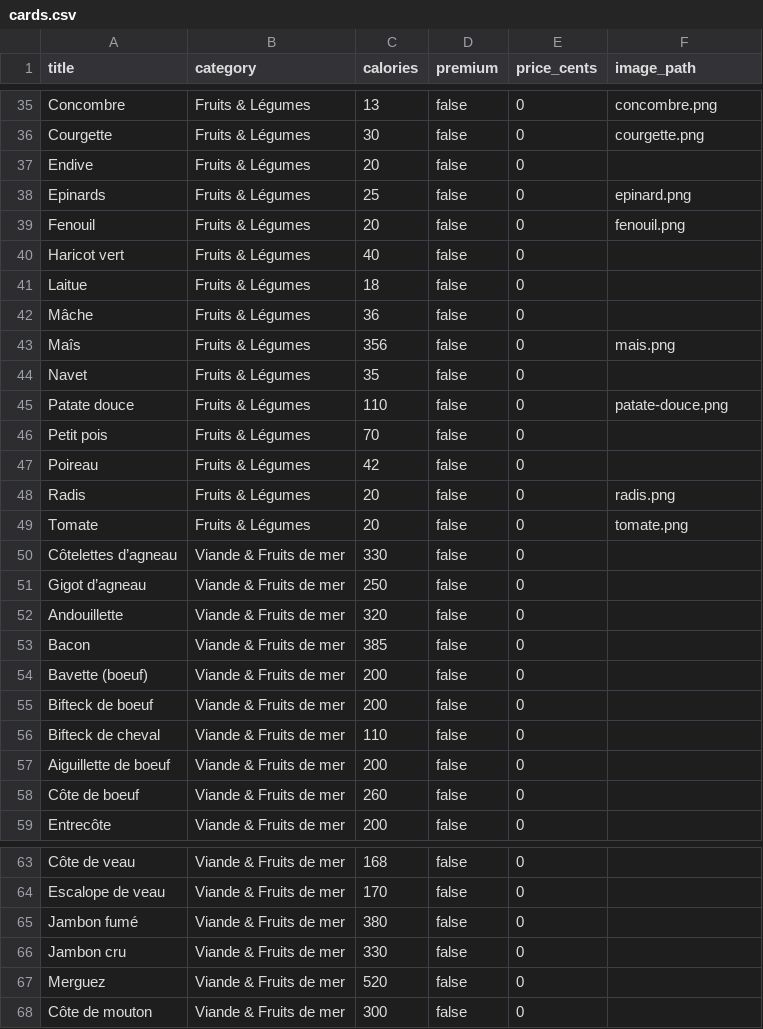
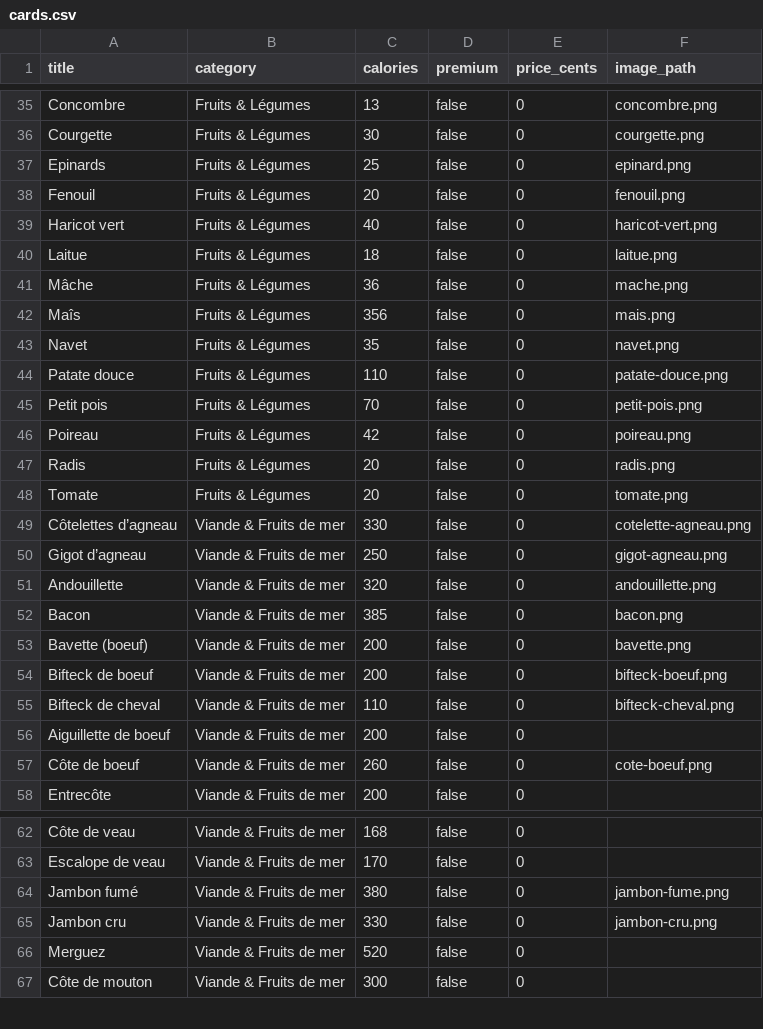
Before and after one commit to Matroy92/bachef, a CSV file: app/assets/seed/cards.csv, drawn as a sheet; only a part is shown, gaps mark what is left out; the diff covers the shown part only.

```diff
--- a/app/assets/seed/cards.csv
+++ b/app/assets/seed/cards.csv
@@ -36,24 +36,23 @@ Concombre;Fruits & Légumes;13;false;0;concombre.png
 Courgette;Fruits & Légumes;30;false;0;courgette.png
-Endive;Fruits & Légumes;20;false;0;
 Epinards;Fruits & Légumes;25;false;0;epinard.png
 Fenouil;Fruits & Légumes;20;false;0;fenouil.png
-Haricot vert;Fruits & Légumes;40;false;0;
-Laitue;Fruits & Légumes;18;false;0;
-Mâche;Fruits & Légumes;36;false;0;
+Haricot vert;Fruits & Légumes;40;false;0;haricot-vert.png
+Laitue;Fruits & Légumes;18;false;0;laitue.png
+Mâche;Fruits & Légumes;36;false;0;mache.png
 Maîs;Fruits & Légumes;356;false;0;mais.png
-Navet;Fruits & Légumes;35;false;0;
+Navet;Fruits & Légumes;35;false;0;navet.png
 Patate douce;Fruits & Légumes;110;false;0;patate-douce.png
-Petit pois;Fruits & Légumes;70;false;0;
-Poireau;Fruits & Légumes;42;false;0;
+Petit pois;Fruits & Légumes;70;false;0;petit-pois.png
+Poireau;Fruits & Légumes;42;false;0;poireau.png
 Radis;Fruits & Légumes;20;false;0;radis.png
 Tomate;Fruits & Légumes;20;false;0;tomate.png
-Côtelettes d’agneau;Viande & Fruits de mer;330;false;0;
-Gigot d’agneau;Viande & Fruits de mer;250;false;0;
-Andouillette;Viande & Fruits de mer;320;false;0;
-Bacon;Viande & Fruits de mer;385;false;0;
-Bavette (boeuf);Viande & Fruits de mer;200;false;0;
-Bifteck de boeuf;Viande & Fruits de mer;200;false;0;
-Bifteck de cheval;Viande & Fruits de mer;110;false;0;
+Côtelettes d’agneau;Viande & Fruits de mer;330;false;0;cotelette-agneau.png
+Gigot d’agneau;Viande & Fruits de mer;250;false;0;gigot-agneau.png
+Andouillette;Viande & Fruits de mer;320;false;0;andouillette.png
+Bacon;Viande & Fruits de mer;385;false;0;bacon.png
+Bavette (boeuf);Viande & Fruits de mer;200;false;0;bavette.png
+Bifteck de boeuf;Viande & Fruits de mer;200;false;0;bifteck-boeuf.png
+Bifteck de cheval;Viande & Fruits de mer;110;false;0;bifteck-cheval.png
 Aiguillette de boeuf;Viande & Fruits de mer;200;false;0;
-Côte de boeuf;Viande & Fruits de mer;260;false;0;
+Côte de boeuf;Viande & Fruits de mer;260;false;0;cote-boeuf.png
 Entrecôte;Viande & Fruits de mer;200;false;0;
@@ -64,4 +63,4 @@ Côte de veau;Viande & Fruits de mer;168;false;0;
 Escalope de veau;Viande & Fruits de mer;170;false;0;
-Jambon fumé;Viande & Fruits de mer;380;false;0;
-Jambon cru;Viande & Fruits de mer;330;false;0;
+Jambon fumé;Viande & Fruits de mer;380;false;0;jambon-fume.png
+Jambon cru;Viande & Fruits de mer;330;false;0;jambon-cru.png
 Merguez;Viande & Fruits de mer;520;false;0;
```
Also changed, not shown: 27 edited cells elsewhere in this file, 38 other files.
